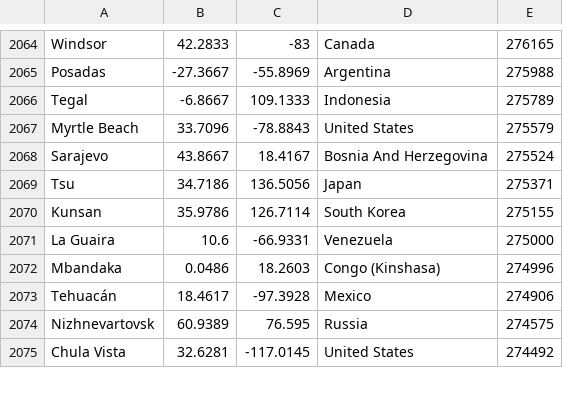
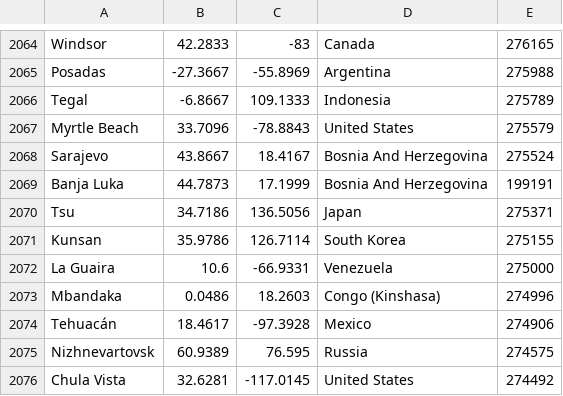
Before and after one commit to pock/weather-widget, a CSV file: Weather/cities.csv, drawn as a sheet; only a part is shown, gaps mark what is left out.

Commit message:
Update cities.csv
-Added city Banja Luka to Bosnia and Herzegovina

```diff
--- a/Weather/cities.csv
+++ b/Weather/cities.csv
@@ -2068,2 +2068,3 @@ Myrtle Beach,33.7096,-78.8843,United States,275579
 Sarajevo,43.8667,18.4167,Bosnia And Herzegovina,275524
+Banja Luka,44.7873,17.1999,Bosnia And Herzegovina,199191
 Tsu,34.7186,136.5056,Japan,275371
```
